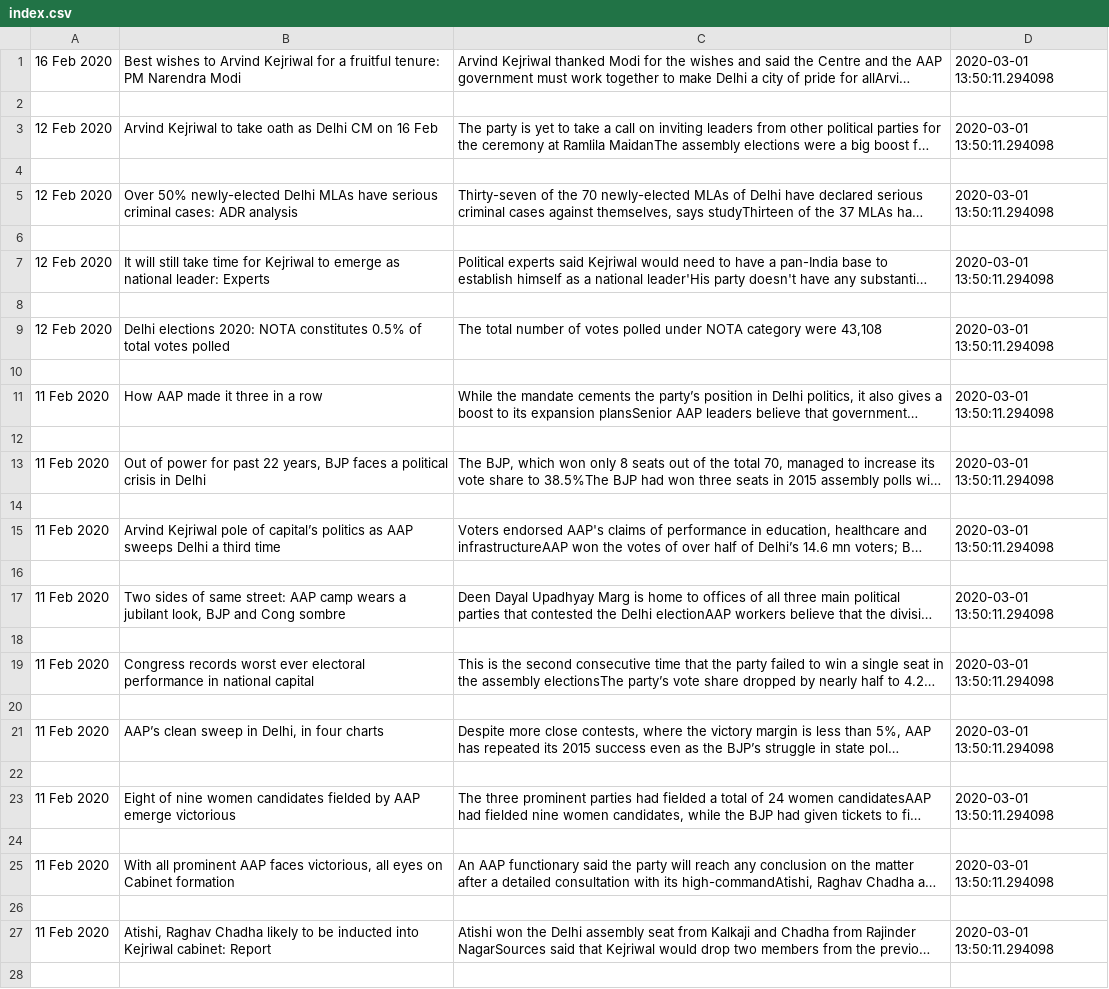
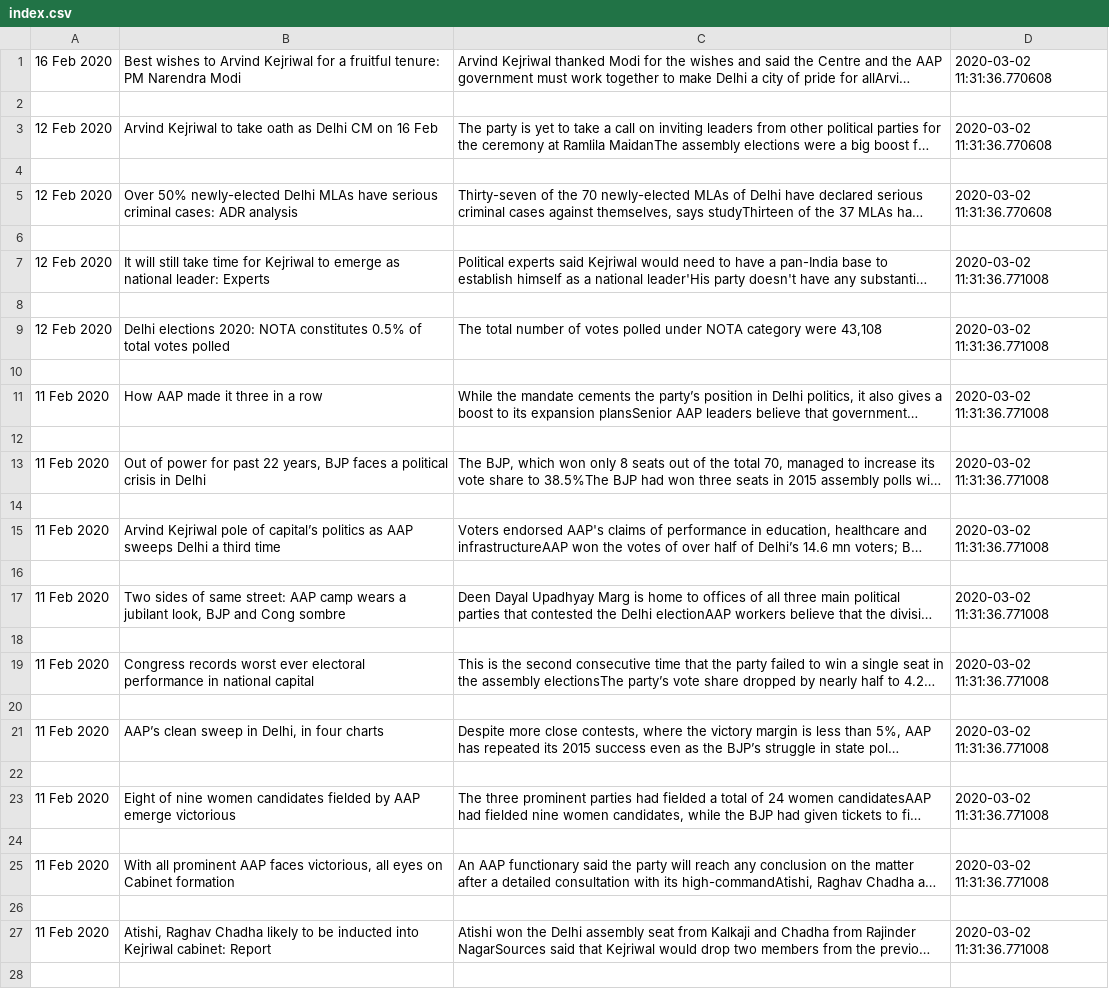
Before and after one commit to Teja-09/PoliticalNews_Scraper, a CSV file: index.csv, drawn as a sheet; only a part is shown; long unchanged cells end in …; the diff covers the shown part only; the diff names each change by its address in the sheet, - before the commit and + after, or states it on an @@ line.

```diff
--- a/index.csv
+++ b/index.csv
-D1: 2020-03-01 13:50:11.294098
+D1: 2020-03-02 11:31:36.770608
-D3: 2020-03-01 13:50:11.294098
+D3: 2020-03-02 11:31:36.770608
-D5: 2020-03-01 13:50:11.294098
+D5: 2020-03-02 11:31:36.770608
-D7: 2020-03-01 13:50:11.294098
+D7: 2020-03-02 11:31:36.771008
-D9: 2020-03-01 13:50:11.294098
+D9: 2020-03-02 11:31:36.771008
-D11: 2020-03-01 13:50:11.294098
+D11: 2020-03-02 11:31:36.771008
-D13: 2020-03-01 13:50:11.294098
+D13: 2020-03-02 11:31:36.771008
-D15: 2020-03-01 13:50:11.294098
+D15: 2020-03-02 11:31:36.771008
-D17: 2020-03-01 13:50:11.294098
+D17: 2020-03-02 11:31:36.771008
-D19: 2020-03-01 13:50:11.294098
+D19: 2020-03-02 11:31:36.771008
-D21: 2020-03-01 13:50:11.294098
+D21: 2020-03-02 11:31:36.771008
-D23: 2020-03-01 13:50:11.294098
+D23: 2020-03-02 11:31:36.771008
-D25: 2020-03-01 13:50:11.294098
+D25: 2020-03-02 11:31:36.771008
-D27: 2020-03-01 13:50:11.294098
+D27: 2020-03-02 11:31:36.771008
```
Also changed, not shown: 6 edited cells elsewhere in this file, 1 other file.
